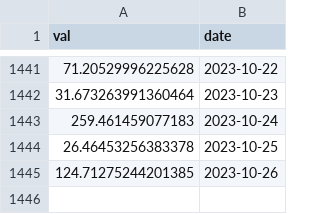
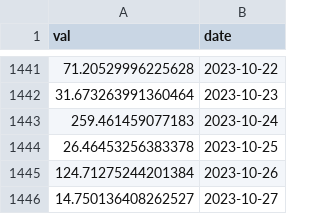
Before and after one commit to IceOlaf/SoK_Blockchain_Decentralization, a CSV file: Data_TokenIndex/Dai_ent.csv, drawn as a sheet; only a part is shown, gaps mark what is left out.

```diff
--- a/Data_TokenIndex/Dai_ent.csv
+++ b/Data_TokenIndex/Dai_ent.csv
@@ -1444,2 +1444,3 @@ val,date
 26.46453256383378,2023-10-25
-124.71275244201385,2023-10-26
+124.71275244201384,2023-10-26
+14.750136408262527,2023-10-27
```
Also changed, not shown: Data_TokenIndex/Lqty_ent.csv, Data_TokenIndex/Maker_ent.csv, 16 other files.
